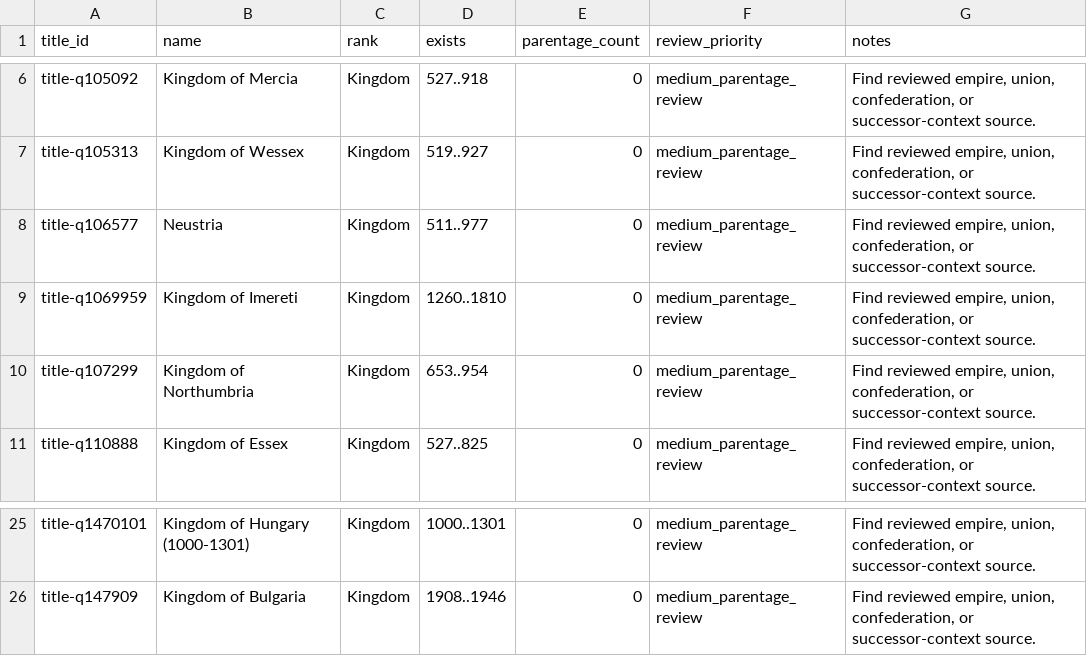
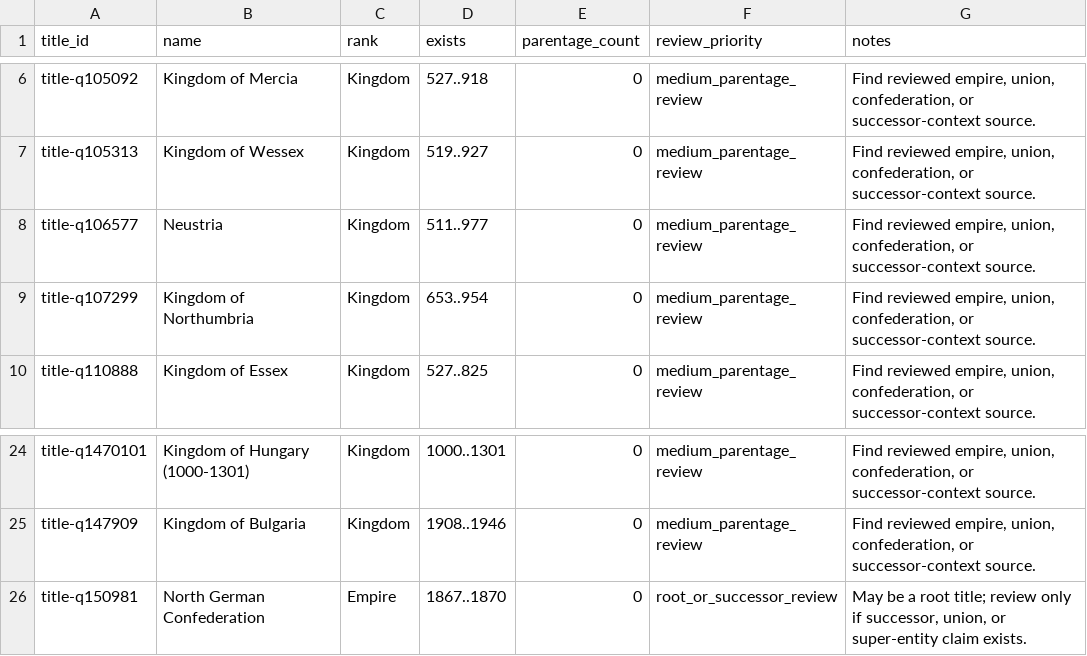
Before and after one commit to giodl73-repo/DUCHY, a TSV file: data/staging/parentage-gap-shards/batch-001.tsv, drawn as a sheet; only a part is shown, gaps mark what is left out; removed rows and columns are numbered as before the commit, all else as after; the diff names each change by its address in the sheet, - before the commit and + after, or states it on an @@ line.

```diff
--- a/data/staging/parentage-gap-shards/batch-001.tsv
+++ b/data/staging/parentage-gap-shards/batch-001.tsv
-row 9: title-q1069959 | Kingdom of Imereti | Kingdom | 1260..1810 | 0 | medium_parentage_review | Find reviewed empire, union, confederation, or successor-context source.
+row 26: title-q150981 | North German Confederation | Empire | 1867..1870 | 0 | root_or_successor_review | May be a root title; review only if successor, union, or super-entity claim exists.
```
Also changed, not shown: data/staging/parentage-gap-shards/batch-003.tsv, data/staging/parentage-gap-shards/batch-004.tsv, 29 other files.
